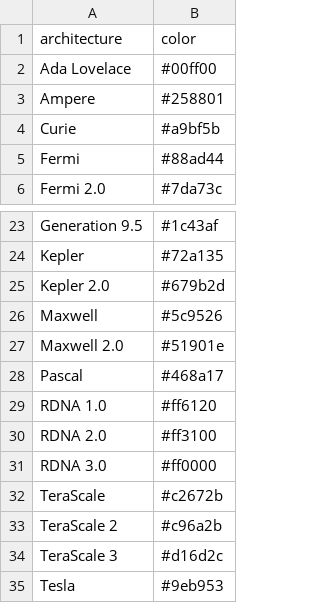
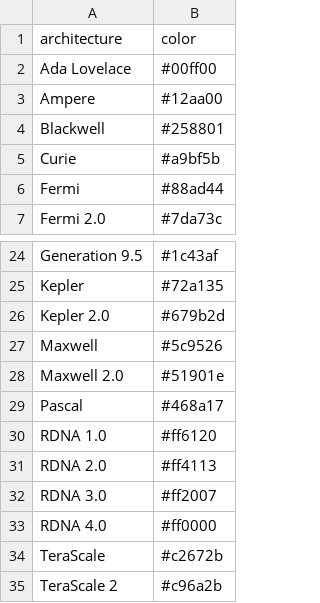
Before and after one commit to Devaniti/SteamHWSurveyGPUArchStats, a CSV file: arch_colors.csv, drawn as a sheet; only a part is shown, gaps mark what is left out; the shorter side is filled out with more unchanged rows.

```diff
--- a/arch_colors.csv
+++ b/arch_colors.csv
@@ -2,3 +2,4 @@ architecture,color
 Ada Lovelace, #00ff00
-Ampere, #258801
+Ampere, #12aa00
+Blackwell, #258801
 Curie, #a9bf5b
@@ -29,4 +30,5 @@ Pascal, #468a17
 RDNA 1.0, #ff6120
-RDNA 2.0, #ff3100
-RDNA 3.0, #ff0000
+RDNA 2.0, #ff4113
+RDNA 3.0, #ff2007
+RDNA 4.0, #ff0000
 TeraScale, #c2672b
```
Also changed, not shown: arch_stats.csv, arch_stats_dx12.csv, 6 other files.
